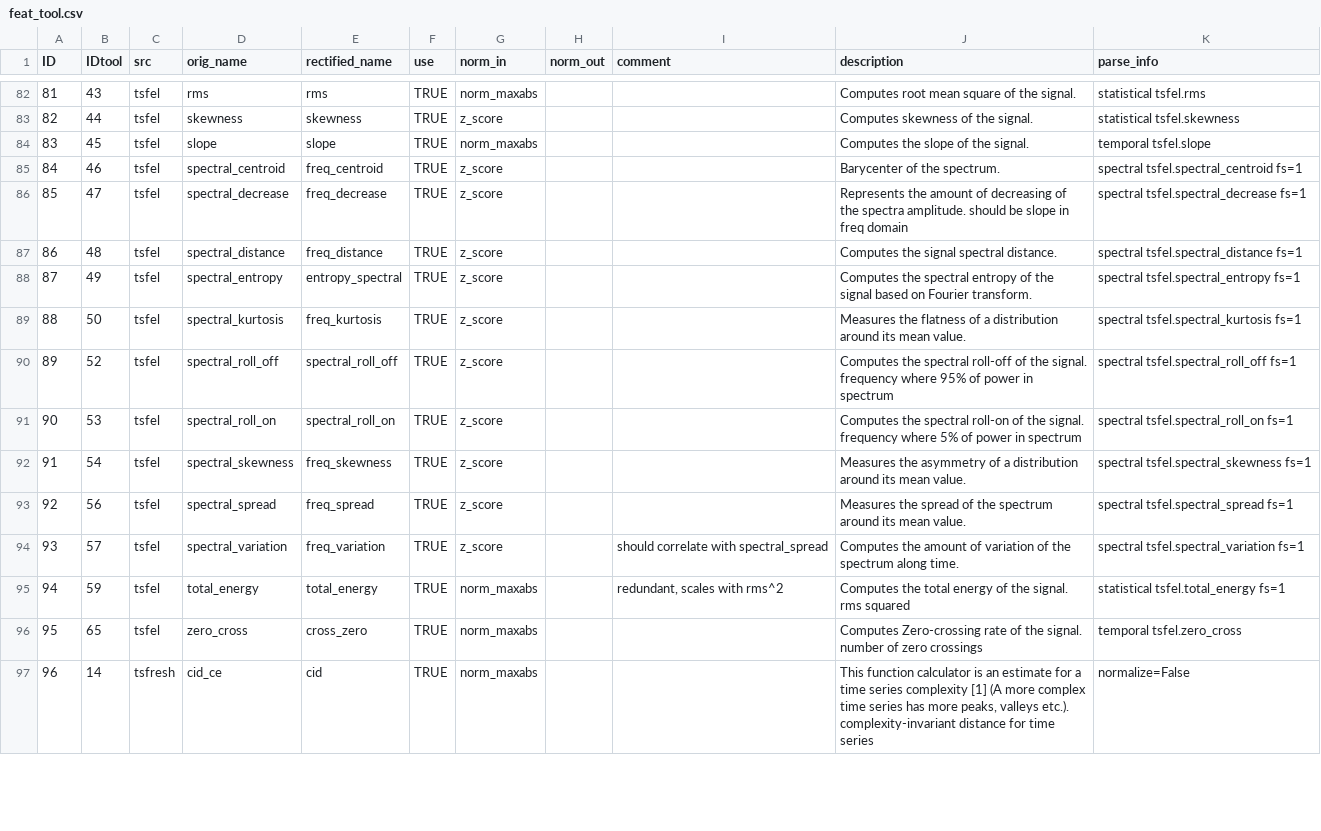
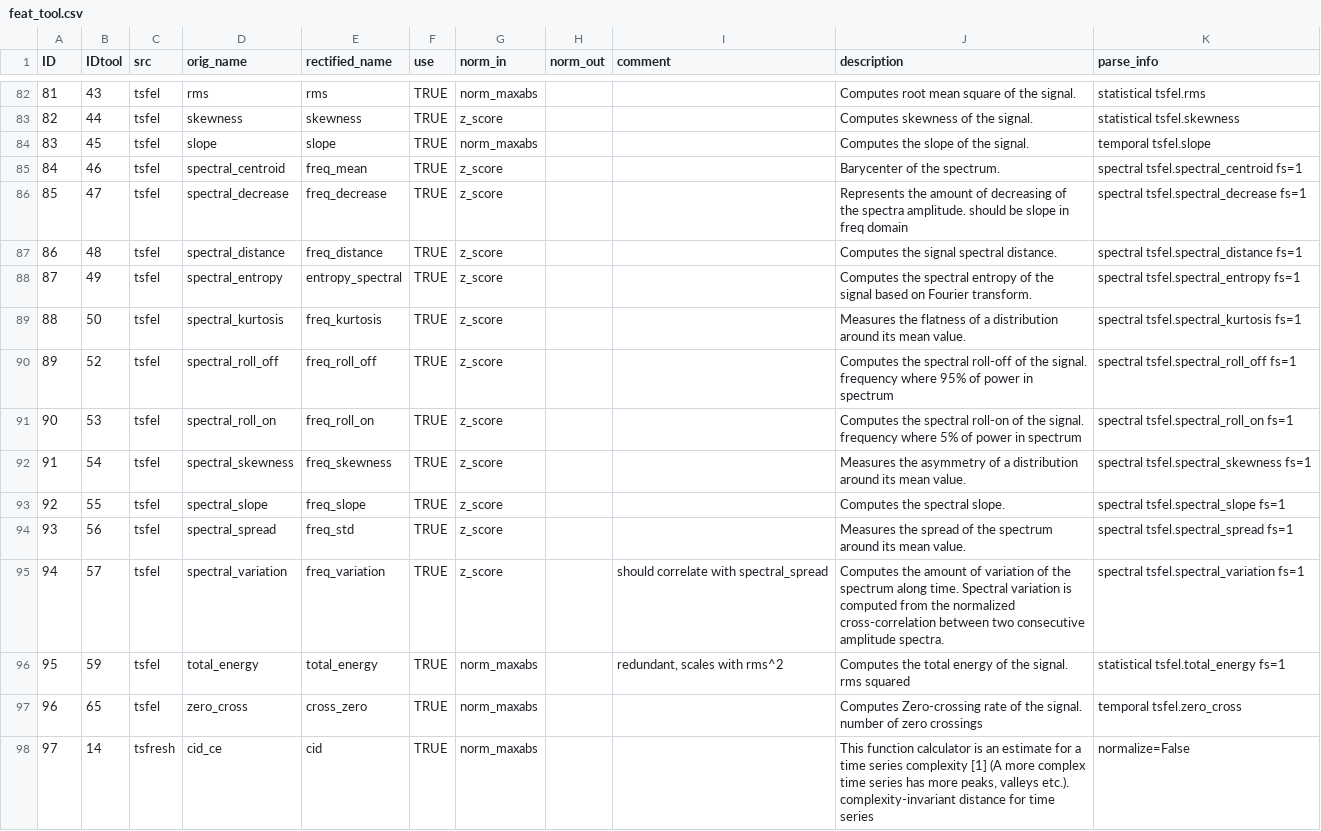
Before and after one commit to s-guenther/estss, a CSV file: data/feat_tool.csv, drawn as a sheet; only a part is shown, gaps mark what is left out; the diff covers the shown part only.

Commit message:
feat *updated some names and true/false within feat_tool.csv
On branch feature/features
Your branch is ahead of 'origin/feature/features' by 1 commit.
  (use "git push" to publish your local commits)

Changes to be committed:
      modified:   data/feat_tool.csv

```diff
--- a/data/feat_tool.csv
+++ b/data/feat_tool.csv
@@ -84,3 +84,3 @@
 83;45;tsfel;slope;slope;TRUE;norm_maxabs;;;Computes the slope of the signal.;temporal tsfel.slope
-84;46;tsfel;spectral_centroid;freq_centroid;TRUE;z_score;;;Barycenter of the spectrum.;spectral tsfel.spectral_centroid fs=1
+84;46;tsfel;spectral_centroid;freq_mean;TRUE;z_score;;;Barycenter of the spectrum.;spectral tsfel.spectral_centroid fs=1
 85;47;tsfel;spectral_decrease;freq_decrease;TRUE;z_score;;;Represents the amount of decreasing of the spectra amplitude. should be slope in freq domain;spectral tsfel.spectral_decrease fs=1
@@ -89,9 +89,10 @@
 88;50;tsfel;spectral_kurtosis;freq_kurtosis;TRUE;z_score;;;Measures the flatness of a distribution around its mean value.;spectral tsfel.spectral_kurtosis fs=1
-89;52;tsfel;spectral_roll_off;spectral_roll_off;TRUE;z_score;;;Computes the spectral roll-off of the signal. frequency where 95% of power in spectrum;spectral tsfel.spectral_roll_off fs=1
-90;53;tsfel;spectral_roll_on;spectral_roll_on;TRUE;z_score;;;Computes the spectral roll-on of the signal. frequency where 5% of power in spectrum;spectral tsfel.spectral_roll_on fs=1
+89;52;tsfel;spectral_roll_off;freq_roll_off;TRUE;z_score;;;Computes the spectral roll-off of the signal. frequency where 95% of power in spectrum;spectral tsfel.spectral_roll_off fs=1
+90;53;tsfel;spectral_roll_on;freq_roll_on;TRUE;z_score;;;Computes the spectral roll-on of the signal. frequency where 5% of power in spectrum;spectral tsfel.spectral_roll_on fs=1
 91;54;tsfel;spectral_skewness;freq_skewness;TRUE;z_score;;;Measures the asymmetry of a distribution around its mean value.;spectral tsfel.spectral_skewness fs=1
-92;56;tsfel;spectral_spread;freq_spread;TRUE;z_score;;;Measures the spread of the spectrum around its mean value.;spectral tsfel.spectral_spread fs=1
-93;57;tsfel;spectral_variation;freq_variation;TRUE;z_score;;should correlate with spectral_spread;Computes the amount of variation of the spectrum along time.;spectral tsfel.spectral_variation fs=1
-94;59;tsfel;total_energy;total_energy;TRUE;norm_maxabs;;redundant, scales with rms^2;Computes the total energy of the signal. rms squared;statistical tsfel.total_energy fs=1
-95;65;tsfel;zero_cross;cross_zero;TRUE;norm_maxabs;;;Computes Zero-crossing rate of the signal. number of zero crossings;temporal tsfel.zero_cross
-96;14;tsfresh;cid_ce;cid;TRUE;norm_maxabs;;;This function calculator is an estimate for a time series complexity [1] (A more complex time series has more peaks, valleys etc.). complexity-invariant distance for time series;normalize=False
+92;55;tsfel;spectral_slope;freq_slope;TRUE;z_score;;;Computes the spectral slope.;spectral tsfel.spectral_slope fs=1
+93;56;tsfel;spectral_spread;freq_std;TRUE;z_score;;;Measures the spread of the spectrum around its mean value.;spectral tsfel.spectral_spread fs=1
+94;57;tsfel;spectral_variation;freq_variation;TRUE;z_score;;should correlate with spectral_spread;Computes the amount of variation of the spectrum along time. Spectral variation is computed from the normalized cross-correlation between two consecutive amplitude spectra.;spectral tsfel.spectral_variation fs=1
+95;59;tsfel;total_energy;total_energy;TRUE;norm_maxabs;;redundant, scales with rms^2;Computes the total energy of the signal. rms squared;statistical tsfel.total_energy fs=1
+96;65;tsfel;zero_cross;cross_zero;TRUE;norm_maxabs;;;Computes Zero-crossing rate of the signal. number of zero crossings;temporal tsfel.zero_cross
+97;14;tsfresh;cid_ce;cid;TRUE;norm_maxabs;;;This function calculator is an estimate for a time series complexity [1] (A more complex time series has more peaks, valleys etc.). complexity-invariant distance for time series;normalize=False
```
Also changed, not shown: 5 added rows, 6 removed rows, 6 moved rows and 11 edited cells elsewhere in this file.
